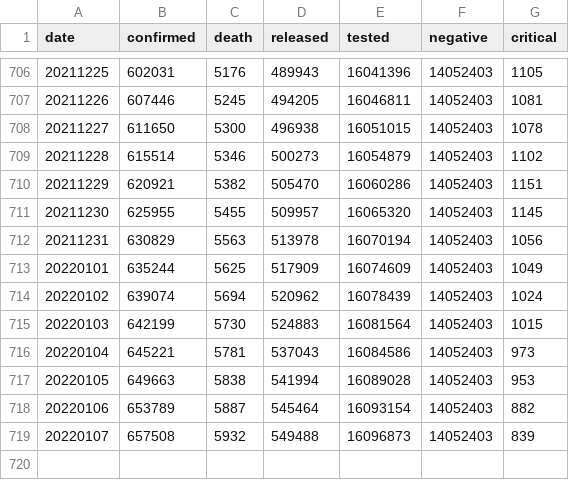
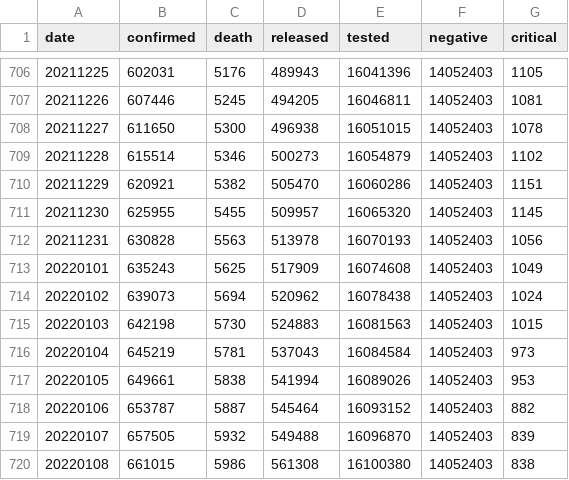
Before and after one commit to jooeungen/coronaboard_kr, a CSV file: kr_daily.csv, drawn as a sheet; only a part is shown, gaps mark what is left out.

```diff
--- a/kr_daily.csv
+++ b/kr_daily.csv
@@ -711,9 +711,10 @@ date,confirmed,death,released,tested,negative,critical
 20211230,625955,5455,509957,16065320,14052403,1145
-20211231,630829,5563,513978,16070194,14052403,1056
-20220101,635244,5625,517909,16074609,14052403,1049
-20220102,639074,5694,520962,16078439,14052403,1024
-20220103,642199,5730,524883,16081564,14052403,1015
-20220104,645221,5781,537043,16084586,14052403,973
-20220105,649663,5838,541994,16089028,14052403,953
-20220106,653789,5887,545464,16093154,14052403,882
-20220107,657508,5932,549488,16096873,14052403,839
+20211231,630828,5563,513978,16070193,14052403,1056
+20220101,635243,5625,517909,16074608,14052403,1049
+20220102,639073,5694,520962,16078438,14052403,1024
+20220103,642198,5730,524883,16081563,14052403,1015
+20220104,645219,5781,537043,16084584,14052403,973
+20220105,649661,5838,541994,16089026,14052403,953
+20220106,653787,5887,545464,16093152,14052403,882
+20220107,657505,5932,549488,16096870,14052403,839
+20220108,661015,5986,561308,16100380,14052403,838
```
Also changed, not shown: kr_regional_daily.csv.
